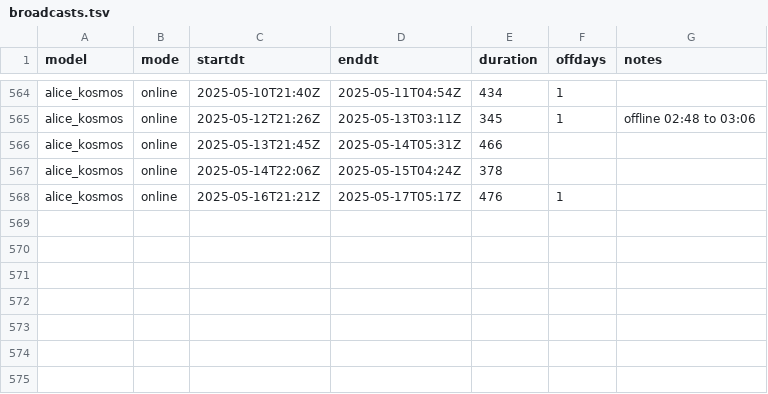
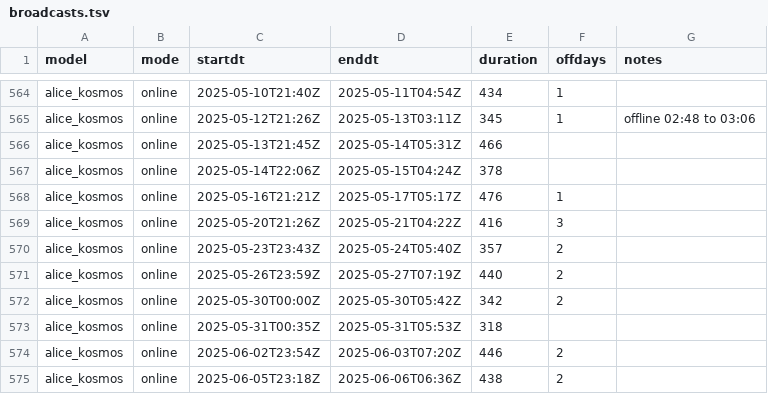
Before and after one commit to 0qr/0qr.github.io, a TSV file: kosmos/broadcasts.tsv, drawn as a sheet; only a part is shown, gaps mark what is left out; the diff names each change by its address in the sheet, - before the commit and + after, or states it on an @@ line.

Commit message:
kosmos update 2025-06-13

```diff
--- a/kosmos/broadcasts.tsv
+++ b/kosmos/broadcasts.tsv
+row 569: alice_kosmos | online | 2025-05-20T21:26Z | 2025-05-21T04:22Z | 416 | 3
+row 570: alice_kosmos | online | 2025-05-23T23:43Z | 2025-05-24T05:40Z | 357 | 2
+row 571: alice_kosmos | online | 2025-05-26T23:59Z | 2025-05-27T07:19Z | 440 | 2
+row 572: alice_kosmos | online | 2025-05-30T00:00Z | 2025-05-30T05:42Z | 342 | 2
+row 573: alice_kosmos | online | 2025-05-31T00:35Z | 2025-05-31T05:53Z | 318
+row 574: alice_kosmos | online | 2025-06-02T23:54Z | 2025-06-03T07:20Z | 446 | 2
+row 575: alice_kosmos | online | 2025-06-05T23:18Z | 2025-06-06T06:36Z | 438 | 2
```
Also changed, not shown: 1 other file.
